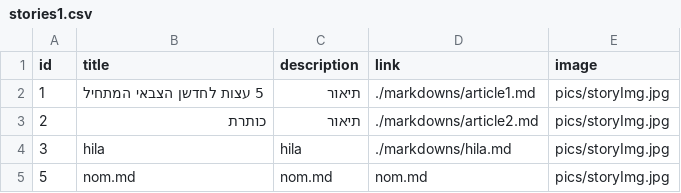
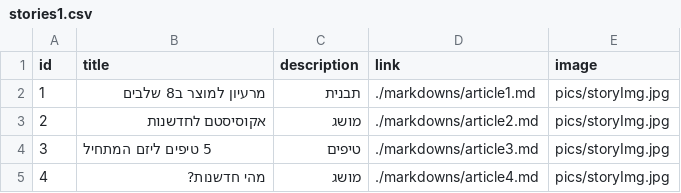
Before and after one commit to Maftzar-Innovation/maftzar-innovation.github.io, a CSV file: markdowns/stories1.csv, drawn as a sheet.

Commit message:
fixing articles opening and contacts pictures

```diff
--- a/markdowns/stories1.csv
+++ b/markdowns/stories1.csv
@@ -1,5 +1,5 @@
 id,title,description,link,image
-1,5 עצות לחדשן הצבאי המתחיל,תיאור,./markdowns/article1.md,pics/storyImg.jpg
-2,כותרת,תיאור,./markdowns/article2.md,pics/storyImg.jpg
-3,hila,hila,./markdowns/hila.md,pics/storyImg.jpg
-5,nom.md,nom.md,nom.md,pics/storyImg.jpg
+1,מרעיון למוצר ב8 שלבים, תבנית,./markdowns/article1.md,pics/storyImg.jpg
+2,אקוסיסטם לחדשנות,מושג,./markdowns/article2.md,pics/storyImg.jpg
+3,5 טיפים ליזם המתחיל,טיפים,./markdowns/article3.md,pics/storyImg.jpg
+4,מהי חדשנות? ,מושג,./markdowns/article4.md,pics/storyImg.jpg
```
Also changed, not shown: 22 other files.
